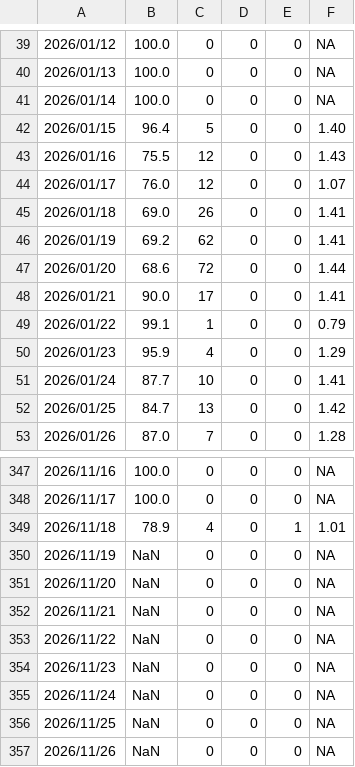
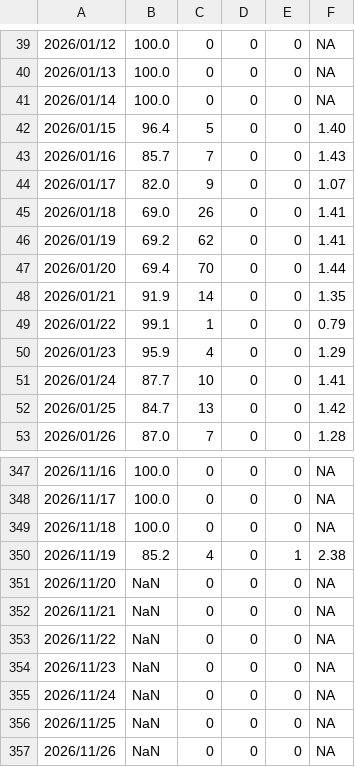
Before and after one commit to SCEDC/SCEDC-catalog-status, a CSV file: catalog_status/2026.catalog_status.csv, drawn as a sheet; only a part is shown, gaps mark what is left out.

Commit message:
SCEDC catalog status updates: 2026-11-19

```diff
--- a/catalog_status/2026.catalog_status.csv
+++ b/catalog_status/2026.catalog_status.csv
@@ -42,8 +42,8 @@
 2026/01/15,96.4,5,0,0,1.40
-2026/01/16,75.5,12,0,0,1.43
-2026/01/17,76.0,12,0,0,1.07
+2026/01/16,85.7,7,0,0,1.43
+2026/01/17,82.0,9,0,0,1.07
 2026/01/18,69.0,26,0,0,1.41
 2026/01/19,69.2,62,0,0,1.41
-2026/01/20,68.6,72,0,0,1.44
-2026/01/21,90.0,17,0,0,1.41
+2026/01/20,69.4,70,0,0,1.44
+2026/01/21,91.9,14,0,0,1.35
 2026/01/22,99.1,1,0,0,0.79
@@ -348,4 +348,4 @@
 2026/11/17,100.0,0,0,0,NA
-2026/11/18,78.9,4,0,1,1.01
-2026/11/19,NaN,0,0,0,NA
+2026/11/18,100.0,0,0,0,NA
+2026/11/19,85.2,4,0,1,2.38
 2026/11/20,NaN,0,0,0,NA
```
